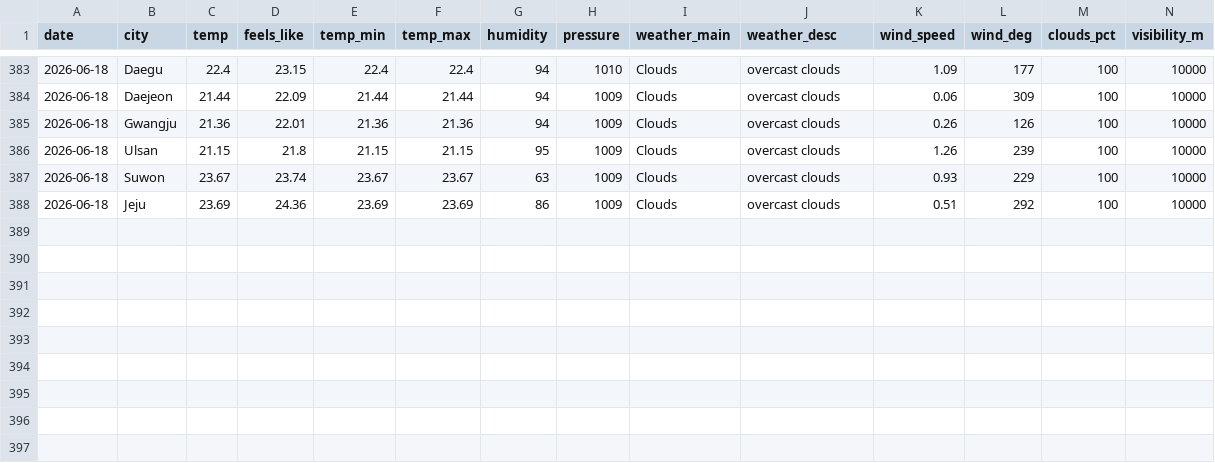
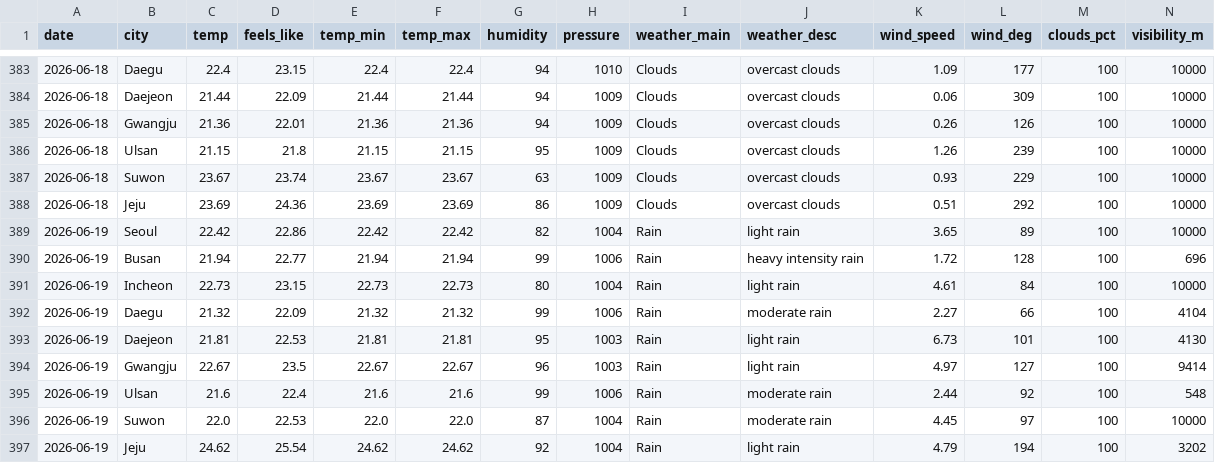
Before and after one commit to icedo724/data_collection, a CSV file: data/environment/weather.csv, drawn as a sheet; only a part is shown, gaps mark what is left out; rows hold the shown columns only; the diff names each change by its address in the sheet, - before the commit and + after, or states it on an @@ line.

```diff
--- a/data/environment/weather.csv
+++ b/data/environment/weather.csv
+row 389: 2026-06-19 | Seoul | 22.42 | 22.86 | 22.42 | 22.42 | 82 | 1004 | Rain | light rain | 3.65 | 89 | 100 | 10000
+row 390: 2026-06-19 | Busan | 21.94 | 22.77 | 21.94 | 21.94 | 99 | 1006 | Rain | heavy intensity rain | 1.72 | 128 | 100 | 696
+row 391: 2026-06-19 | Incheon | 22.73 | 23.15 | 22.73 | 22.73 | 80 | 1004 | Rain | light rain | 4.61 | 84 | 100 | 10000
+row 392: 2026-06-19 | Daegu | 21.32 | 22.09 | 21.32 | 21.32 | 99 | 1006 | Rain | moderate rain | 2.27 | 66 | 100 | 4104
+row 393: 2026-06-19 | Daejeon | 21.81 | 22.53 | 21.81 | 21.81 | 95 | 1003 | Rain | light rain | 6.73 | 101 | 100 | 4130
+row 394: 2026-06-19 | Gwangju | 22.67 | 23.5 | 22.67 | 22.67 | 96 | 1003 | Rain | light rain | 4.97 | 127 | 100 | 9414
+row 395: 2026-06-19 | Ulsan | 21.6 | 22.4 | 21.6 | 21.6 | 99 | 1006 | Rain | moderate rain | 2.44 | 92 | 100 | 548
+row 396: 2026-06-19 | Suwon | 22.0 | 22.53 | 22.0 | 22.0 | 87 | 1004 | Rain | moderate rain | 4.45 | 97 | 100 | 10000
+row 397: 2026-06-19 | Jeju | 24.62 | 25.54 | 24.62 | 24.62 | 92 | 1004 | Rain | light rain | 4.79 | 194 | 100 | 3202
```
Also changed, not shown: data/environment/oil_price.csv, data/markets/commodities.csv, 8 other files.
